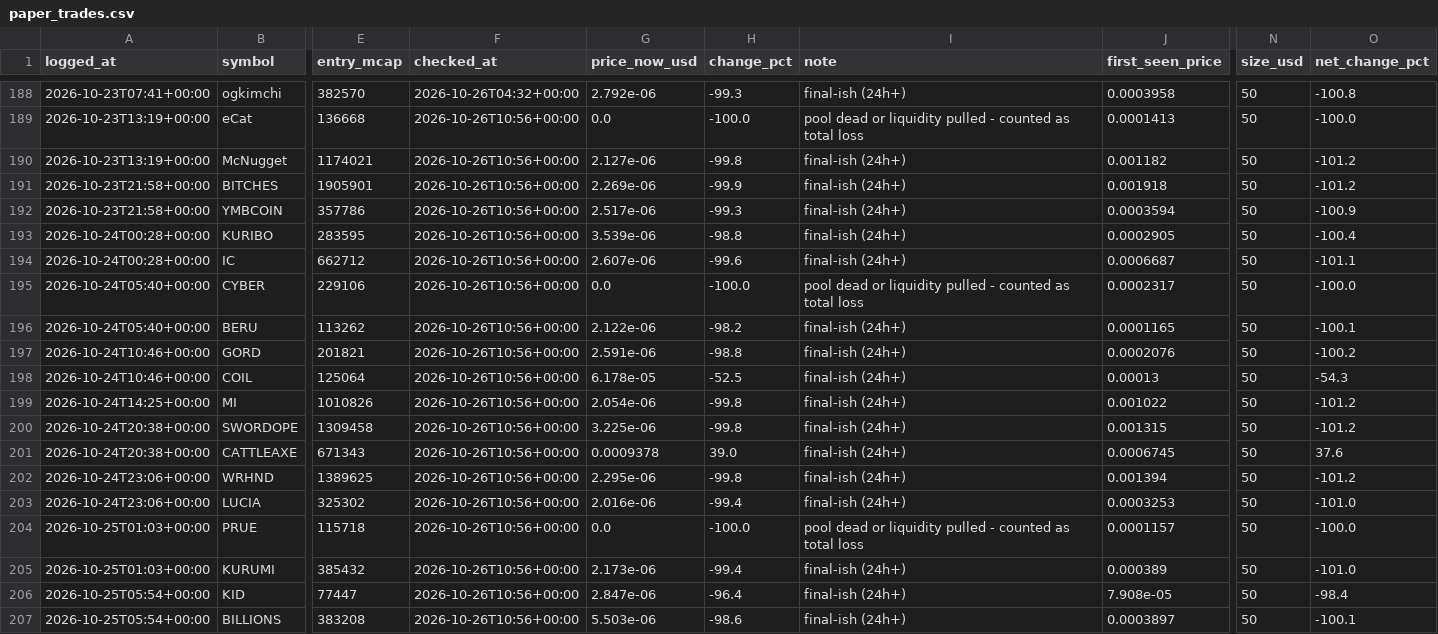
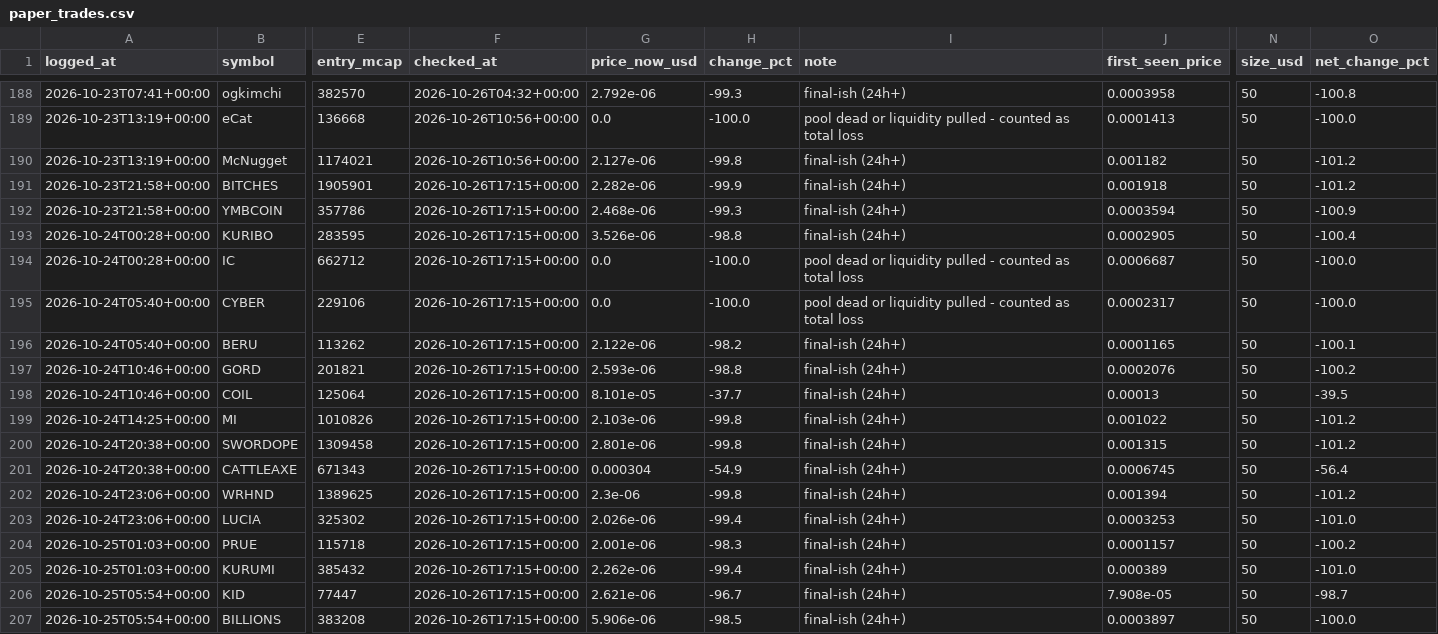
Before and after one commit to mayorzb/nexus-scanner, a CSV file: paper_trades.csv, drawn as a sheet; only a part is shown, gaps mark what is left out; the diff covers the shown part only; the diff names each change by its address in the sheet, - before the commit and + after, or states it on an @@ line.

```diff
--- a/paper_trades.csv
+++ b/paper_trades.csv
-F191:F207 (checked_at): 2026-10-26T10:56+00:00
+F191:F207 (checked_at): 2026-10-26T17:15+00:00
-G191 (price_now_usd): 2.269e-06
+G191 (price_now_usd): 2.282e-06
-G192 (price_now_usd): 2.517e-06
+G192 (price_now_usd): 2.468e-06
-G193 (price_now_usd): 3.539e-06
+G193 (price_now_usd): 3.526e-06
-G194 (price_now_usd): 2.607e-06
+G194 (price_now_usd): 0.0
-H194 (change_pct): -99.6
+H194 (change_pct): -100.0
-I194 (note): final-ish (24h+)
+I194 (note): pool dead or liquidity pulled - counted as total loss
-O194 (net_change_pct): -101.1
+O194 (net_change_pct): -100.0
-G197 (price_now_usd): 2.591e-06
+G197 (price_now_usd): 2.593e-06
-G198 (price_now_usd): 6.178e-05
+G198 (price_now_usd): 8.101e-05
-H198 (change_pct): -52.5
+H198 (change_pct): -37.7
-O198 (net_change_pct): -54.3
+O198 (net_change_pct): -39.5
-G199 (price_now_usd): 2.054e-06
+G199 (price_now_usd): 2.103e-06
-G200 (price_now_usd): 3.225e-06
+G200 (price_now_usd): 2.801e-06
-G201 (price_now_usd): 0.0009378
+G201 (price_now_usd): 0.000304
-H201 (change_pct): 39.0
+H201 (change_pct): -54.9
-O201 (net_change_pct): 37.6
+O201 (net_change_pct): -56.4
-G202 (price_now_usd): 2.295e-06
+G202 (price_now_usd): 2.3e-06
-G203 (price_now_usd): 2.016e-06
+G203 (price_now_usd): 2.026e-06
-G204 (price_now_usd): 0.0
+G204 (price_now_usd): 2.001e-06
-H204 (change_pct): -100.0
+H204 (change_pct): -98.3
-I204 (note): pool dead or liquidity pulled - counted as total loss
+I204 (note): final-ish (24h+)
-O204 (net_change_pct): -100.0
+O204 (net_change_pct): -100.2
-G205 (price_now_usd): 2.173e-06
+G205 (price_now_usd): 2.262e-06
-G206 (price_now_usd): 2.847e-06
+G206 (price_now_usd): 2.621e-06
-H206 (change_pct): -96.4
+H206 (change_pct): -96.7
-O206 (net_change_pct): -98.4
+O206 (net_change_pct): -98.7
-G207 (price_now_usd): 5.503e-06
+G207 (price_now_usd): 5.906e-06
-H207 (change_pct): -98.6
+H207 (change_pct): -98.5
-O207 (net_change_pct): -100.1
+O207 (net_change_pct): -100.0
```
Also changed, not shown: 2 added rows and 49 edited cells elsewhere in this file, 6 other files.
